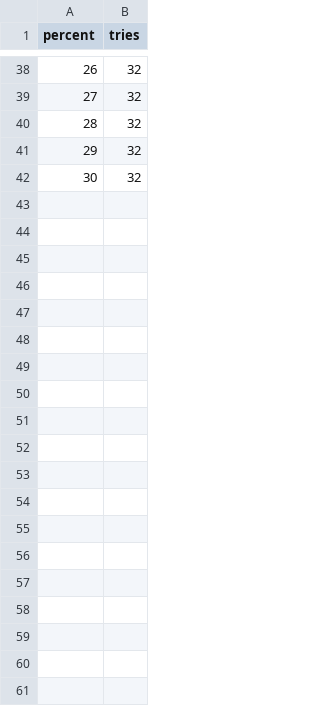
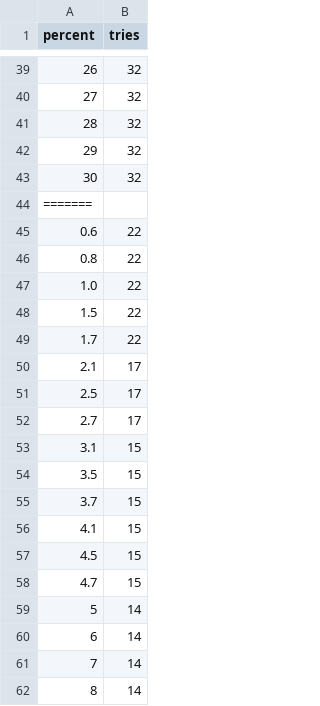
Before and after one commit to esemi/backtester, a CSV file: etc/float_strategy.csv, drawn as a sheet; only a part is shown, gaps mark what is left out; the diff covers the shown part only; the diff names each change by its address in the sheet, - before the commit and + after, or states it on an @@ line.

```diff
--- a/etc/float_strategy.csv
+++ b/etc/float_strategy.csv
+row 44: =======
+row 45: 0.6 | 22
+row 46: 0.8 | 22
+row 47: 1.0 | 22
+row 48: 1.5 | 22
+row 49: 1.7 | 22
+row 50: 2.1 | 17
+row 51: 2.5 | 17
+row 52: 2.7 | 17
+row 53: 3.1 | 15
+row 54: 3.5 | 15
+row 55: 3.7 | 15
+row 56: 4.1 | 15
+row 57: 4.5 | 15
+row 58: 4.7 | 15
+row 59: 5 | 14
+row 60: 6 | 14
+row 61: 7 | 14
+row 62: 8 | 14
```
Also changed, not shown: 24 added rows elsewhere in this file.
